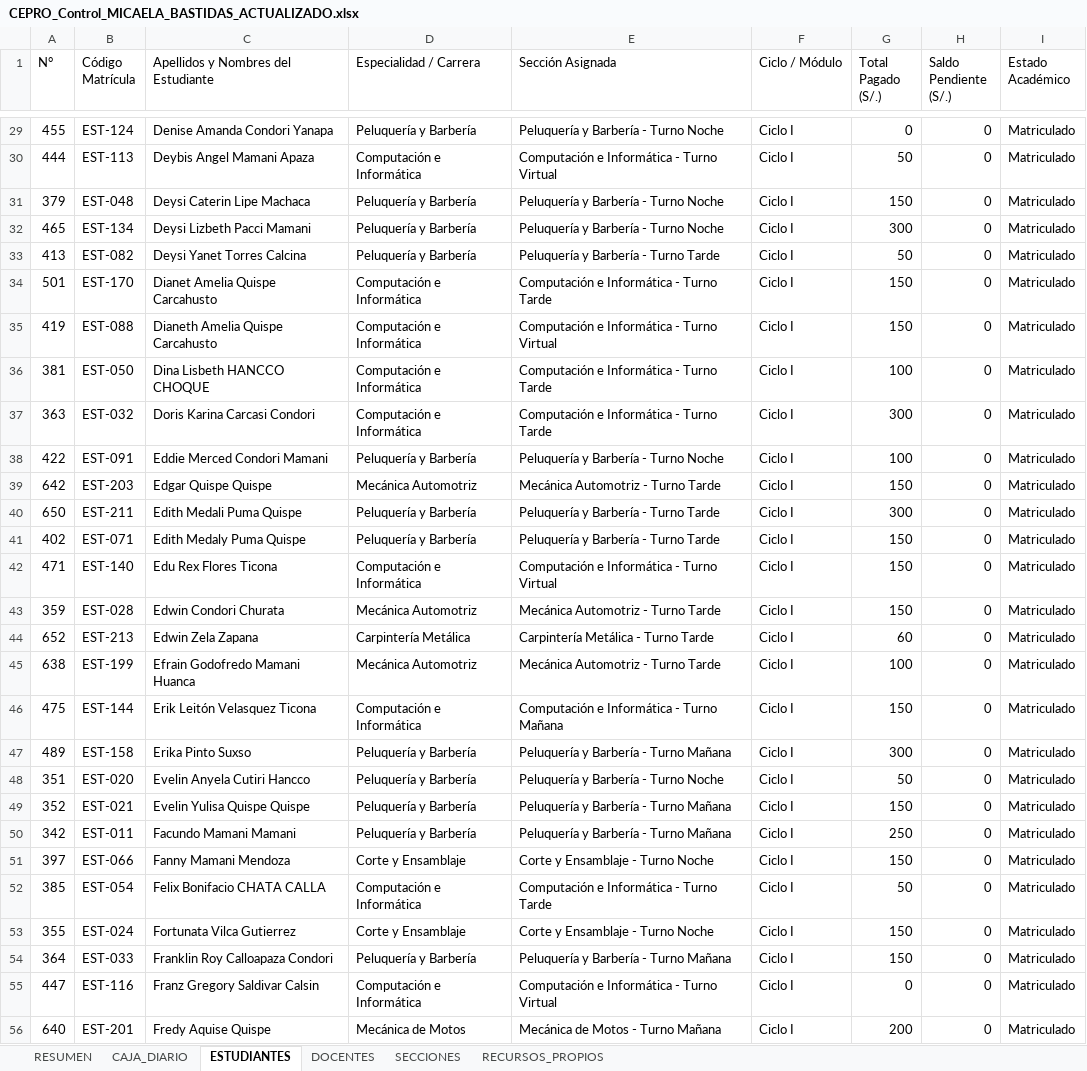
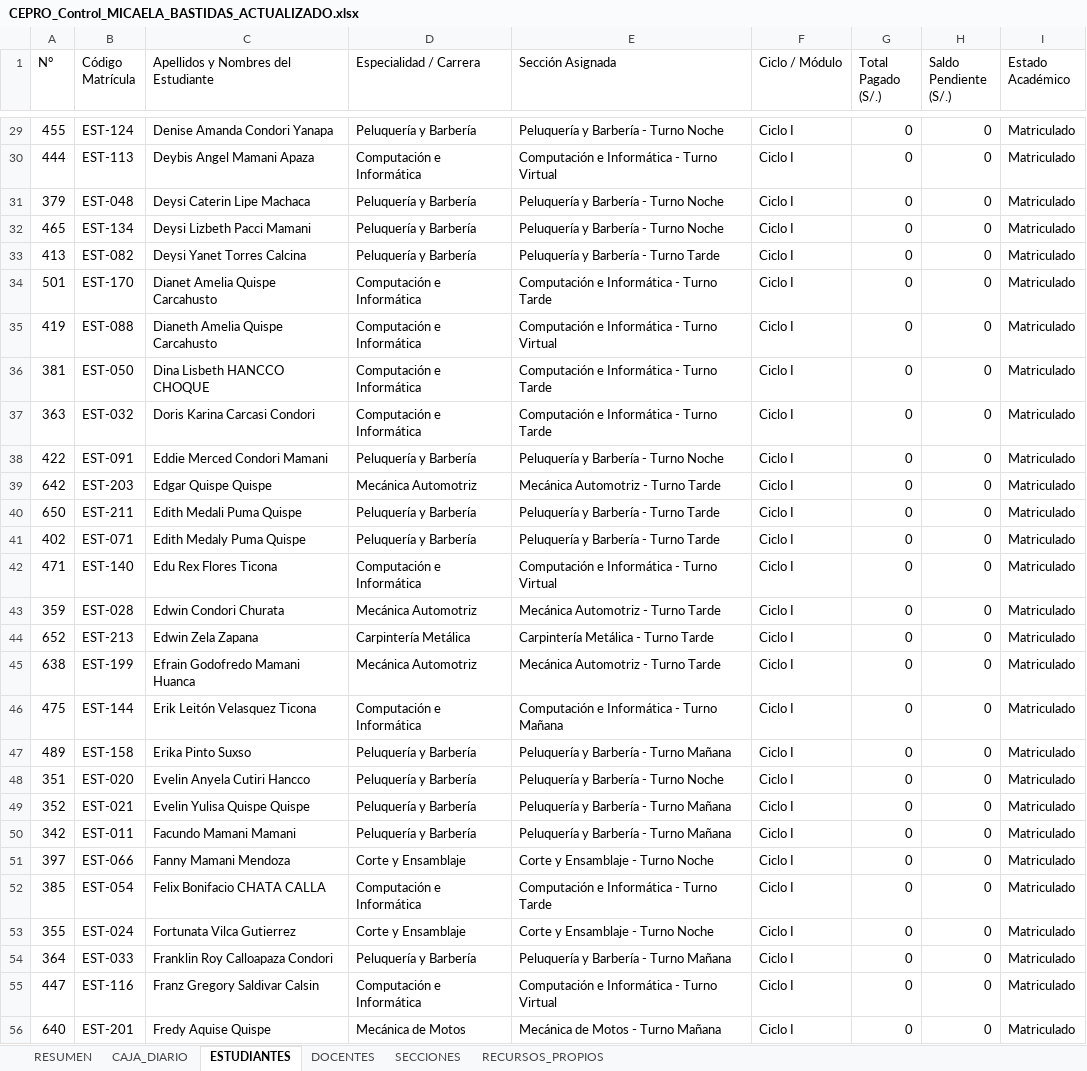
Before and after one commit to miguelmorenosucasaire-design/caja-pro, an Excel workbook: CEPRO_Control_MICAELA_BASTIDAS_ACTUALIZADO.xlsx, sheet ESTUDIANTES, drawn as a sheet; only a part is shown, gaps mark what is left out; values as stored, in another font and other column widths than the file's, no borders; the diff covers the shown part only; the diff names each change by its address in the sheet, - before the commit and + after, or states it on an @@ line.

```diff
--- a/CEPRO_Control_MICAELA_BASTIDAS_ACTUALIZADO.xlsx (sheet ESTUDIANTES)
+++ b/CEPRO_Control_MICAELA_BASTIDAS_ACTUALIZADO.xlsx (sheet ESTUDIANTES)
-G30 (Total Pagado (S/.)): 50
+G30 (Total Pagado (S/.)): 0
-G31 (Total Pagado (S/.)): 150
+G31 (Total Pagado (S/.)): 0
-G32 (Total Pagado (S/.)): 300
+G32 (Total Pagado (S/.)): 0
-G33 (Total Pagado (S/.)): 50
+G33 (Total Pagado (S/.)): 0
-G34:G35 (Total Pagado (S/.)): 150
+G34:G35 (Total Pagado (S/.)): 0
-G36 (Total Pagado (S/.)): 100
+G36 (Total Pagado (S/.)): 0
-G37 (Total Pagado (S/.)): 300
+G37 (Total Pagado (S/.)): 0
-G38 (Total Pagado (S/.)): 100
+G38 (Total Pagado (S/.)): 0
-G39 (Total Pagado (S/.)): 150
+G39 (Total Pagado (S/.)): 0
-G40 (Total Pagado (S/.)): 300
+G40 (Total Pagado (S/.)): 0
-G41:G43 (Total Pagado (S/.)): 150
+G41:G43 (Total Pagado (S/.)): 0
-G44 (Total Pagado (S/.)): 60
+G44 (Total Pagado (S/.)): 0
-G45 (Total Pagado (S/.)): 100
+G45 (Total Pagado (S/.)): 0
-G46 (Total Pagado (S/.)): 150
+G46 (Total Pagado (S/.)): 0
-G47 (Total Pagado (S/.)): 300
+G47 (Total Pagado (S/.)): 0
-G48 (Total Pagado (S/.)): 50
+G48 (Total Pagado (S/.)): 0
-G49 (Total Pagado (S/.)): 150
+G49 (Total Pagado (S/.)): 0
-G50 (Total Pagado (S/.)): 250
+G50 (Total Pagado (S/.)): 0
-G51 (Total Pagado (S/.)): 150
+G51 (Total Pagado (S/.)): 0
-G52 (Total Pagado (S/.)): 50
+G52 (Total Pagado (S/.)): 0
-G53:G54 (Total Pagado (S/.)): 150
+G53:G54 (Total Pagado (S/.)): 0
-G56 (Total Pagado (S/.)): 200
+G56 (Total Pagado (S/.)): 0
```
Also changed, not shown: 150 edited cells elsewhere in this sheet, sheet CAJA_DIARIO, sheet RECURSOS_PROPIOS, sheet SECCIONES, sheet RESUMEN, sheet DOCENTES, 2 other files.
